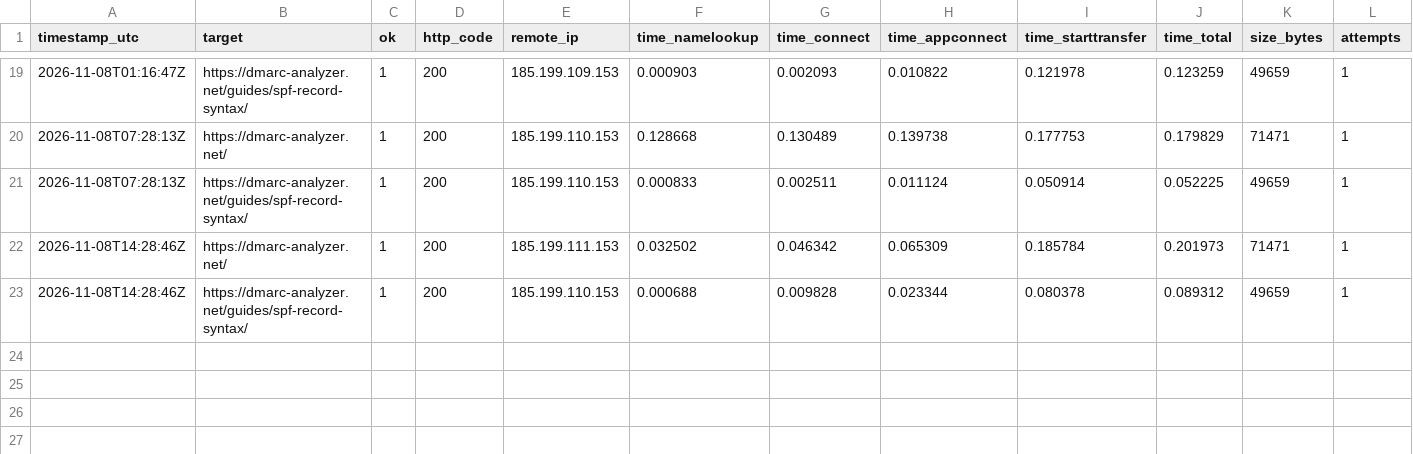
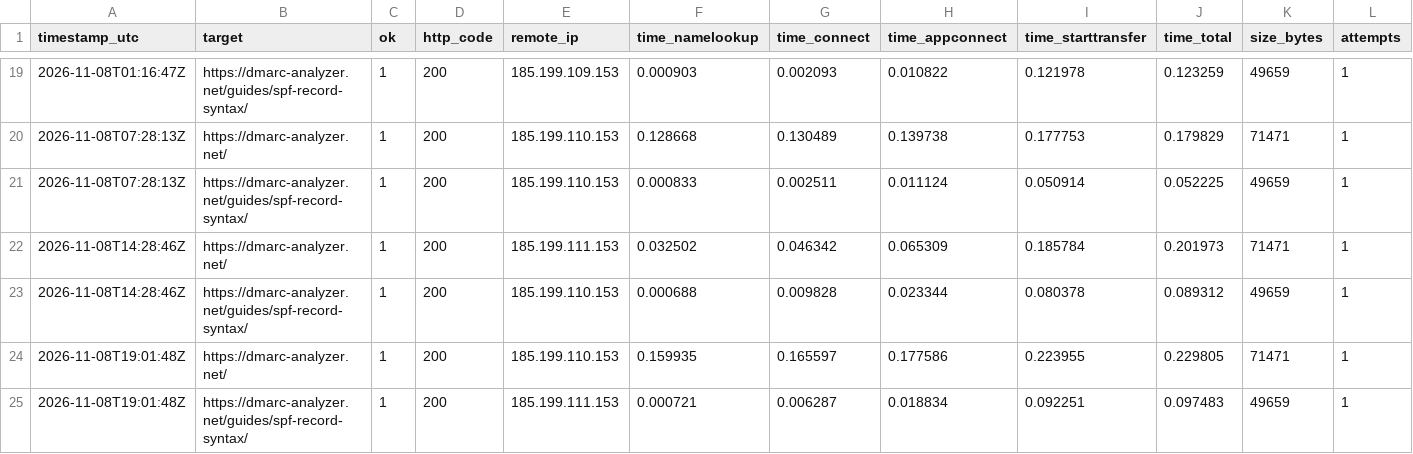
Before and after one commit to dmarc-analyzer-net/dmarc-analyzer-net.github.io, a CSV file: uptime.csv, drawn as a sheet; only a part is shown, gaps mark what is left out; rows hold the shown columns only; the diff names each change by its address in the sheet, - before the commit and + after, or states it on an @@ line.

```diff
--- a/uptime.csv
+++ b/uptime.csv
+row 24: 2026-11-08T19:01:48Z | https://dmarc-analyzer.net/ | 1 | 200 | 185.199.110.153 | 0.159935 | 0.165597 | 0.177586 | 0.223955 | 0.229805 | 71471 | 1
+row 25: 2026-11-08T19:01:48Z | https://dmarc-analyzer.net/guides/spf-record-syntax/ | 1 | 200 | 185.199.111.153 | 0.000721 | 0.006287 | 0.018834 | 0.092251 | 0.097483 | 49659 | 1
```
